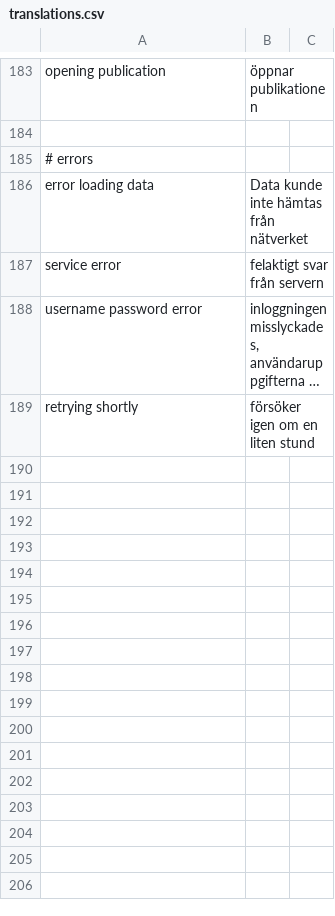
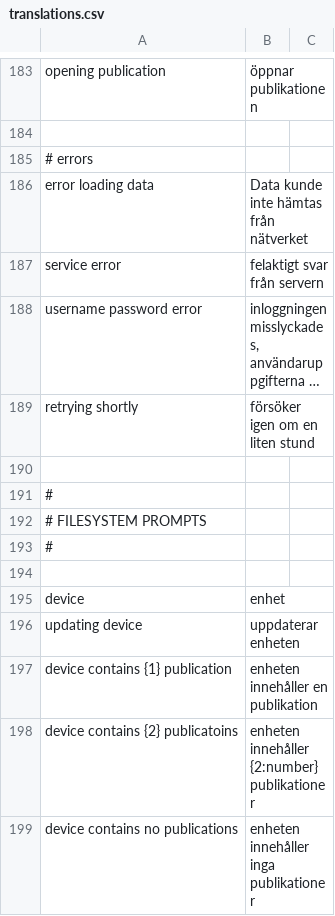
Before and after one commit to kolibre/libkolibre-clientcore, a CSV file: prompts/sv/translations.csv, drawn as a sheet; only a part is shown, gaps mark what is left out; long unchanged cells end in …; the diff names each change by its address in the sheet, - before the commit and + after, or states it on an @@ line.

```diff
--- a/prompts/sv/translations.csv
+++ b/prompts/sv/translations.csv
+row 190: (empty)
+row 191: #
+row 192: # FILESYSTEM PROMPTS
+row 193: #
+row 194: (empty)
+row 195: device | enhet
+row 196: updating device | uppdaterar enheten
+row 197: device contains {1} publication | enheten innehåller en publikation
+row 198: device contains {2} publicatoins | enheten innehåller {2:number} publikationer
+row 199: device contains no publications | enheten innehåller inga publikationer
```
Also changed, not shown: prompts/fi/translations.csv, prompts/messages.csv, 6 other files.
